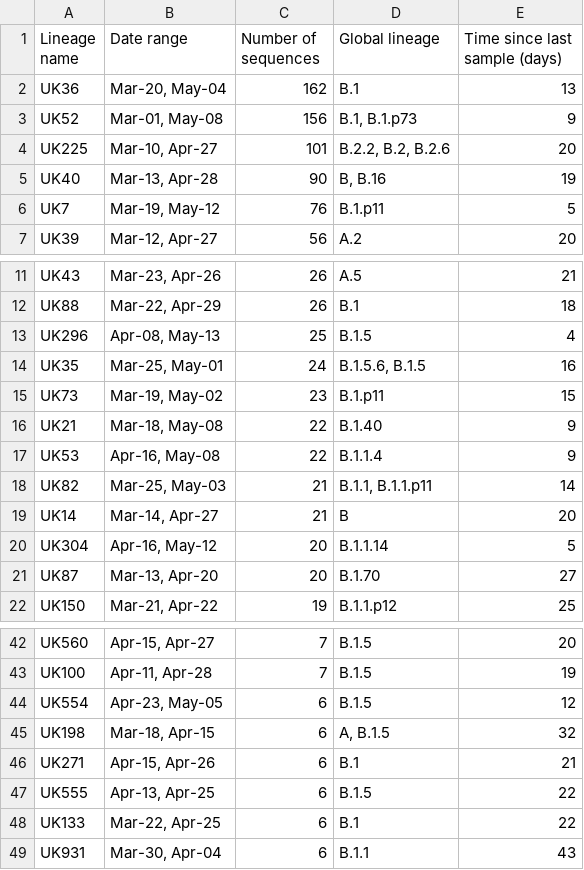
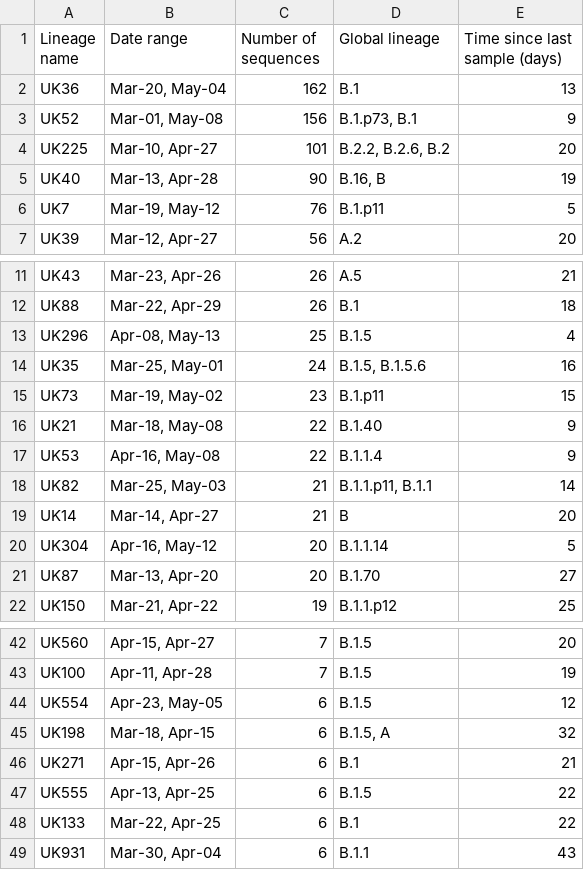
Before and after one commit to COG-UK/phylo-reports, a TSV file: UK_full_report/adm1_reports/Scotland/summary_files/lineage_summary.tsv, drawn as a sheet; only a part is shown, gaps mark what is left out.

```diff
--- a/UK_full_report/adm1_reports/Scotland/summary_files/lineage_summary.tsv
+++ b/UK_full_report/adm1_reports/Scotland/summary_files/lineage_summary.tsv
@@ -2,5 +2,5 @@ Lineage name	Date range	Number of sequences	Global lineage	Time since last sampl
 UK36	Mar-20, May-04	162	B.1	13
-UK52	Mar-01, May-08	156	B.1, B.1.p73	9
-UK225	Mar-10, Apr-27	101	B.2.2, B.2, B.2.6	20
-UK40	Mar-13, Apr-28	90	B, B.16	19
+UK52	Mar-01, May-08	156	B.1.p73, B.1	9
+UK225	Mar-10, Apr-27	101	B.2.2, B.2.6, B.2	20
+UK40	Mar-13, Apr-28	90	B.16, B	19
 UK7	Mar-19, May-12	76	B.1.p11	5
@@ -13,3 +13,3 @@ UK88	Mar-22, Apr-29	26	B.1	18
 UK296	Apr-08, May-13	25	B.1.5	4
-UK35	Mar-25, May-01	24	B.1.5.6, B.1.5	16
+UK35	Mar-25, May-01	24	B.1.5, B.1.5.6	16
 UK73	Mar-19, May-02	23	B.1.p11	15
@@ -17,3 +17,3 @@ UK21	Mar-18, May-08	22	B.1.40	9
 UK53	Apr-16, May-08	22	B.1.1.4	9
-UK82	Mar-25, May-03	21	B.1.1, B.1.1.p11	14
+UK82	Mar-25, May-03	21	B.1.1.p11, B.1.1	14
 UK14	Mar-14, Apr-27	21	B	20
@@ -44,3 +44,3 @@ UK100	Apr-11, Apr-28	7	B.1.5	19
 UK554	Apr-23, May-05	6	B.1.5	12
-UK198	Mar-18, Apr-15	6	A, B.1.5	32
+UK198	Mar-18, Apr-15	6	B.1.5, A	32
 UK271	Apr-15, Apr-26	6	B.1	21
```
Also changed, not shown: UK_full_report/adm1_reports/England/summary_files/lineage_summary.tsv, UK_full_report/adm1_reports/Northern_Ireland/summary_files/lineage_summary.tsv, 21 other files.
